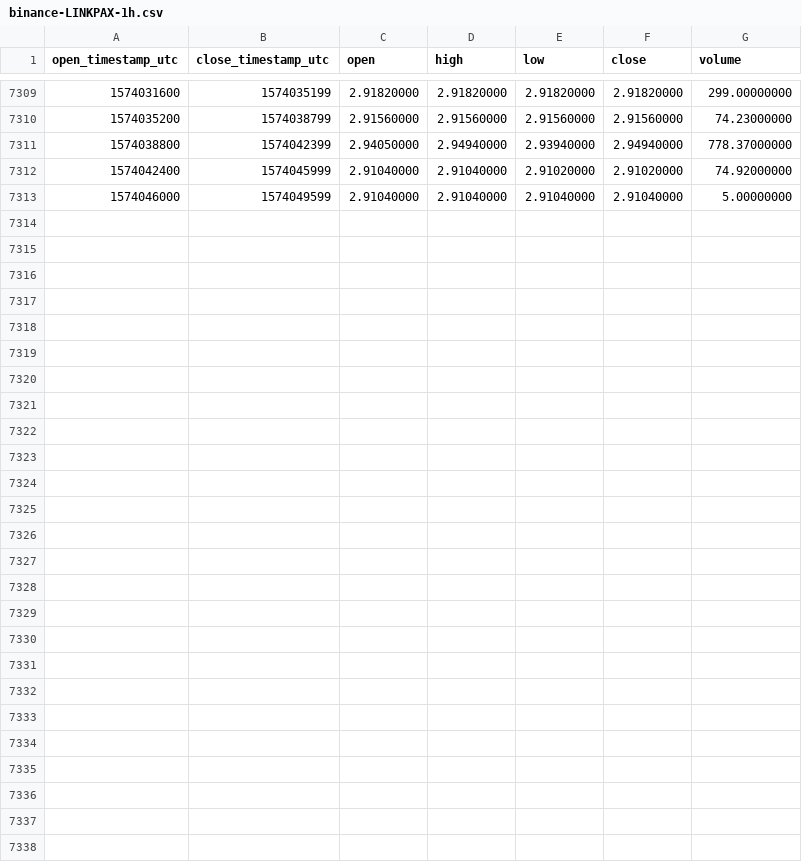
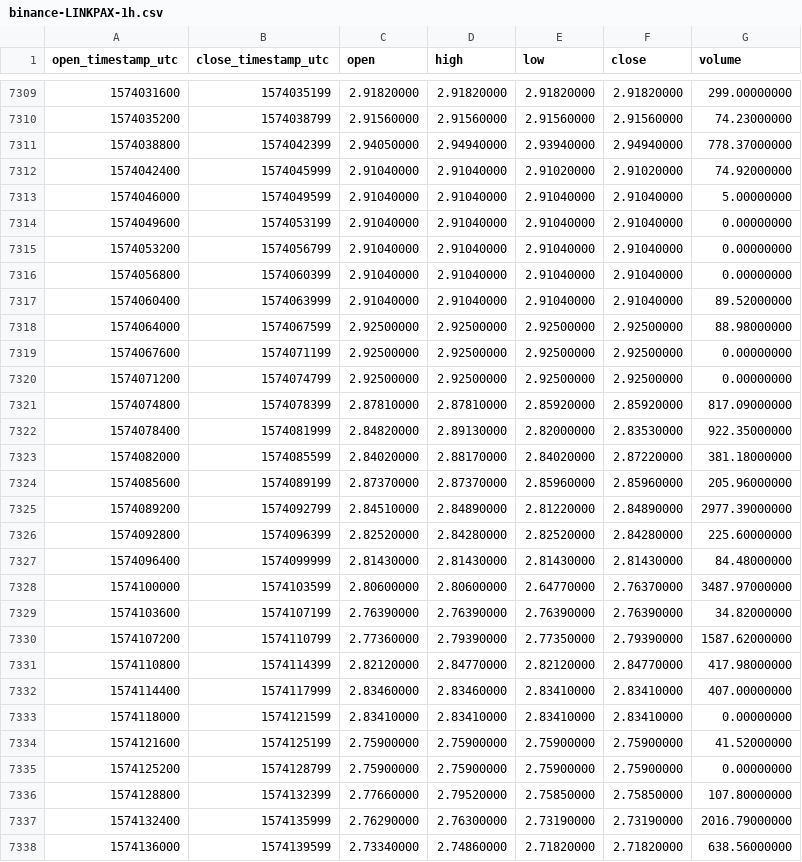
Before and after one commit to cryptobigbro/binance-LINKPAX, a CSV file: binance-LINKPAX-1h.csv, drawn as a sheet; only a part is shown, gaps mark what is left out.

Commit message:
Update OHLCV data.

```diff
--- a/binance-LINKPAX-1h.csv
+++ b/binance-LINKPAX-1h.csv
@@ -7313 +7313,26 @@ open_timestamp_utc,close_timestamp_utc,open,high,low,close,volume
 1574046000,1574049599,2.91040000,2.91040000,2.91040000,2.91040000,5.00000000
+1574049600,1574053199,2.91040000,2.91040000,2.91040000,2.91040000,0.00000000
+1574053200,1574056799,2.91040000,2.91040000,2.91040000,2.91040000,0.00000000
+1574056800,1574060399,2.91040000,2.91040000,2.91040000,2.91040000,0.00000000
+1574060400,1574063999,2.91040000,2.91040000,2.91040000,2.91040000,89.52000000
+1574064000,1574067599,2.92500000,2.92500000,2.92500000,2.92500000,88.98000000
+1574067600,1574071199,2.92500000,2.92500000,2.92500000,2.92500000,0.00000000
+1574071200,1574074799,2.92500000,2.92500000,2.92500000,2.92500000,0.00000000
+1574074800,1574078399,2.87810000,2.87810000,2.85920000,2.85920000,817.09000000
+1574078400,1574081999,2.84820000,2.89130000,2.82000000,2.83530000,922.35000000
+1574082000,1574085599,2.84020000,2.88170000,2.84020000,2.87220000,381.18000000
+1574085600,1574089199,2.87370000,2.87370000,2.85960000,2.85960000,205.96000000
+1574089200,1574092799,2.84510000,2.84890000,2.81220000,2.84890000,2977.39000000
+1574092800,1574096399,2.82520000,2.84280000,2.82520000,2.84280000,225.60000000
+1574096400,1574099999,2.81430000,2.81430000,2.81430000,2.81430000,84.48000000
+1574100000,1574103599,2.80600000,2.80600000,2.64770000,2.76370000,3487.97000000
+1574103600,1574107199,2.76390000,2.76390000,2.76390000,2.76390000,34.82000000
+1574107200,1574110799,2.77360000,2.79390000,2.77350000,2.79390000,1587.62000000
+1574110800,1574114399,2.82120000,2.84770000,2.82120000,2.84770000,417.98000000
+1574114400,1574117999,2.83460000,2.83460000,2.83410000,2.83410000,407.00000000
+1574118000,1574121599,2.83410000,2.83410000,2.83410000,2.83410000,0.00000000
+1574121600,1574125199,2.75900000,2.75900000,2.75900000,2.75900000,41.52000000
+1574125200,1574128799,2.75900000,2.75900000,2.75900000,2.75900000,0.00000000
+1574128800,1574132399,2.77660000,2.79520000,2.75850000,2.75850000,107.80000000
+1574132400,1574135999,2.76290000,2.76300000,2.73190000,2.73190000,2016.79000000
+1574136000,1574139599,2.73340000,2.74860000,2.71820000,2.71820000,638.56000000
```
Also changed, not shown: binance-LINKPAX-1d.csv.
